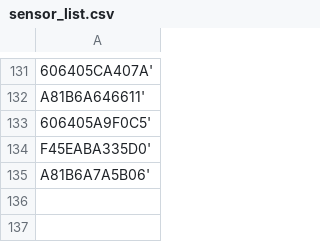
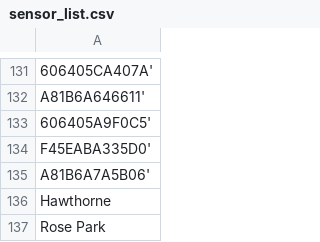
Before and after one commit to UtahJimmy/AQ-U_Explorer, a CSV file: data/sensor_list.csv, drawn as a sheet; only a part is shown, gaps mark what is left out; the diff names each change by its address in the sheet, - before the commit and + after, or states it on an @@ line.

Commit message:
list of sensor IDs

```diff
--- a/data/sensor_list.csv
+++ b/data/sensor_list.csv
+row 136: Hawthorne
+row 137: Rose Park
```
